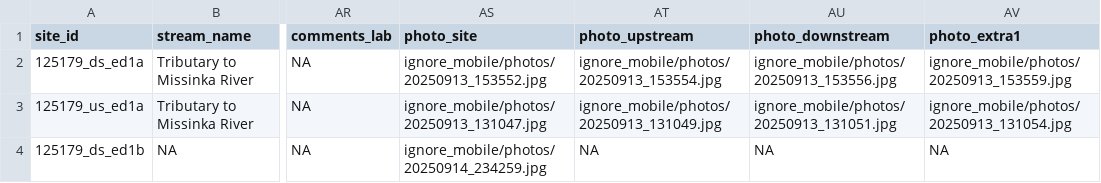
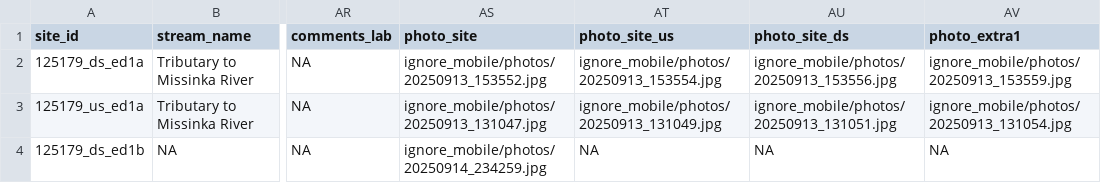
Before and after one commit to NewGraphEnvironment/m1rr0r, a CSV file: fish_passage_template_reporting/data/backup/2025/form_edna_2025.csv, drawn as a sheet; only a part is shown, gaps mark what is left out; the diff names each change by its address in the sheet, - before the commit and + after, or states it on an @@ line.

```diff
--- a/fish_passage_template_reporting/data/backup/2025/form_edna_2025.csv
+++ b/fish_passage_template_reporting/data/backup/2025/form_edna_2025.csv
-AT1: photo_upstream
+AT1: photo_site_us
-AU1: photo_downstream
+AU1: photo_site_ds
```
Also changed, not shown: fish_passage_template_reporting/data/backup/2025/sern_fraser_2024/form_edna_2025.csv, fish_passage_template_reporting/data/backup/2025/sern_fraser_2024/photo_sort_tracking_phase1.csv, 13 other files.
